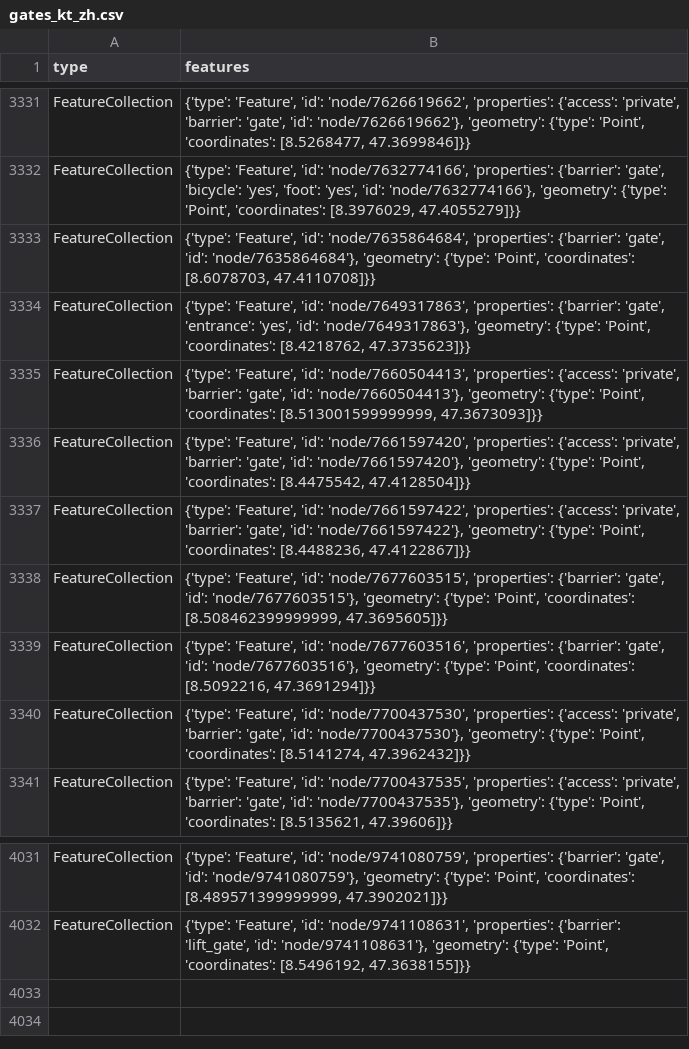
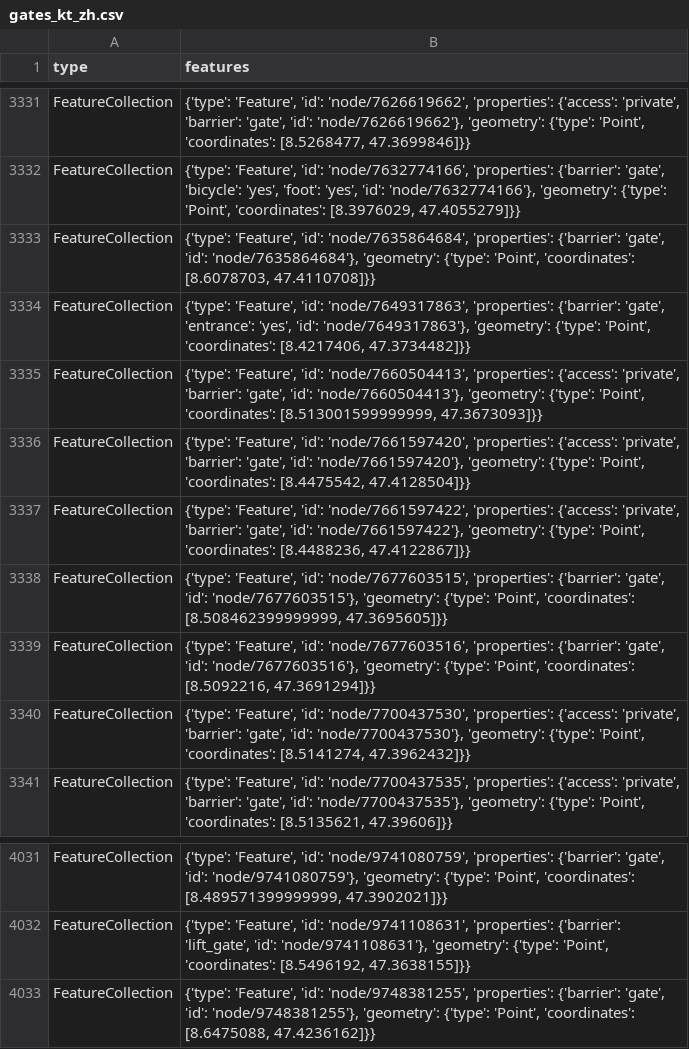
Before and after one commit to chnuessli/elz-data, a CSV file: data/csv/access/gates/gates_kt_zh.csv, drawn as a sheet; only a part is shown, gaps mark what is left out.

```diff
--- a/data/csv/access/gates/gates_kt_zh.csv
+++ b/data/csv/access/gates/gates_kt_zh.csv
@@ -3333,3 +3333,3 @@ FeatureCollection,"{'type': 'Feature', 'id': 'node/7632774166', 'properties': {'
 FeatureCollection,"{'type': 'Feature', 'id': 'node/7635864684', 'properties': {'barrier': 'gate', 'id': 'node/7635864684'}, 'geometry': {'type': 'Point', 'coordinates': [8.6078703, 47.4110708]}}"
-FeatureCollection,"{'type': 'Feature', 'id': 'node/7649317863', 'properties': {'barrier': 'gate', 'entrance': 'yes', 'id': 'node/7649317863'}, 'geometry': {'type': 'Point', 'coordinates': [8.4218762, 47.3735623]}}"
+FeatureCollection,"{'type': 'Feature', 'id': 'node/7649317863', 'properties': {'barrier': 'gate', 'entrance': 'yes', 'id': 'node/7649317863'}, 'geometry': {'type': 'Point', 'coordinates': [8.4217406, 47.3734482]}}"
 FeatureCollection,"{'type': 'Feature', 'id': 'node/7660504413', 'properties': {'access': 'private', 'barrier': 'gate', 'id': 'node/7660504413'}, 'geometry': {'type': 'Point', 'coordinates': [8.513001599999999, 47.3673093]}}"
@@ -4032 +4032,2 @@ FeatureCollection,"{'type': 'Feature', 'id': 'node/9741080759', 'properties': {'
 FeatureCollection,"{'type': 'Feature', 'id': 'node/9741108631', 'properties': {'barrier': 'lift_gate', 'id': 'node/9741108631'}, 'geometry': {'type': 'Point', 'coordinates': [8.5496192, 47.3638155]}}"
+FeatureCollection,"{'type': 'Feature', 'id': 'node/9748381255', 'properties': {'barrier': 'gate', 'id': 'node/9748381255'}, 'geometry': {'type': 'Point', 'coordinates': [8.6475088, 47.4236162]}}"
```
Also changed, not shown: data/csv/access/gates/gates_dispo_srz.csv, data/csv/access/gates/gates_kt_sh.csv, 10 other files.
